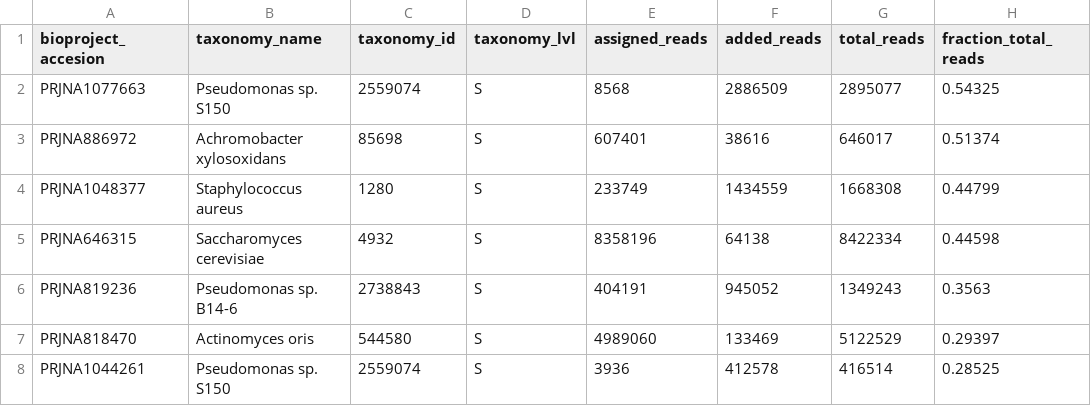
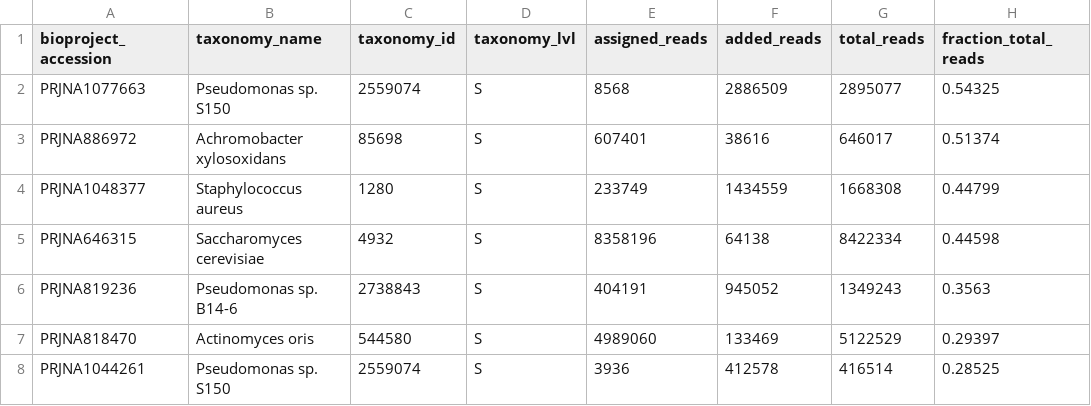
Before and after one commit to dpuiu/ocular-microbiome, a CSV file: docs/Public_Data_Analysis/Results.merged.csv, drawn as a sheet; only a part is shown.

```diff
--- a/docs/Public_Data_Analysis/Results.merged.csv
+++ b/docs/Public_Data_Analysis/Results.merged.csv
@@ -1,2 +1,2 @@
-bioproject_accesion,taxonomy_name,taxonomy_id,taxonomy_lvl,assigned_reads,added_reads,total_reads,fraction_total_reads
+bioproject_accession,taxonomy_name,taxonomy_id,taxonomy_lvl,assigned_reads,added_reads,total_reads,fraction_total_reads
 PRJNA1077663,Pseudomonas sp. S150,2559074,S,8568,2886509,2895077,0.54325
```
Also changed, not shown: 8 other files.
